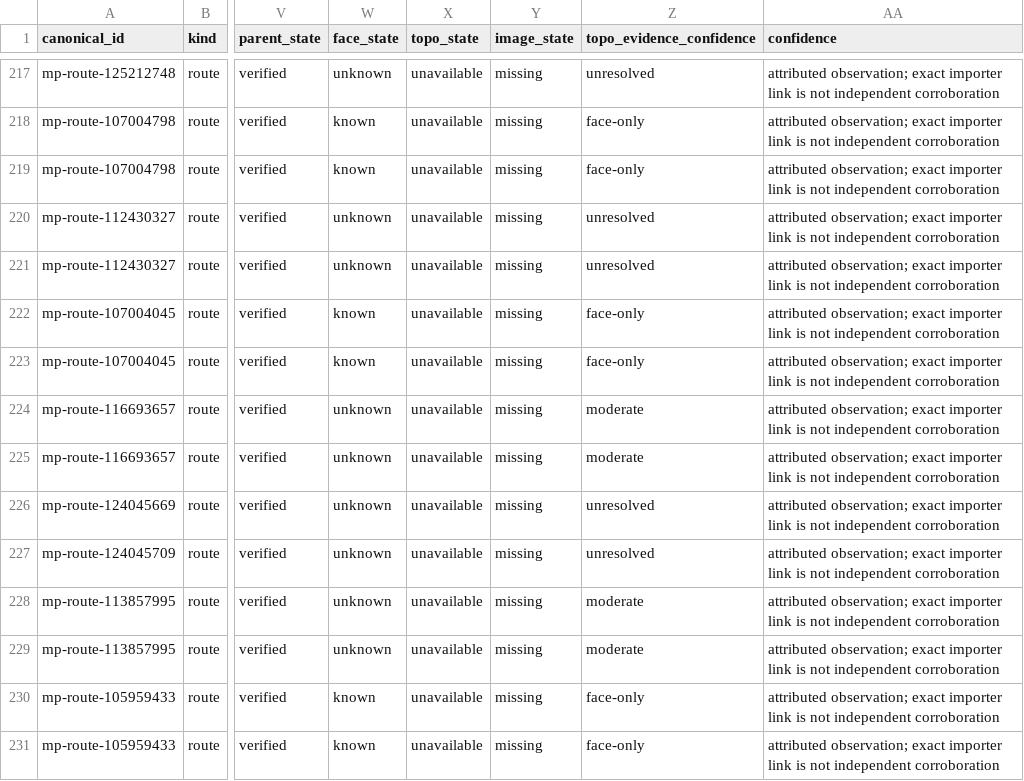
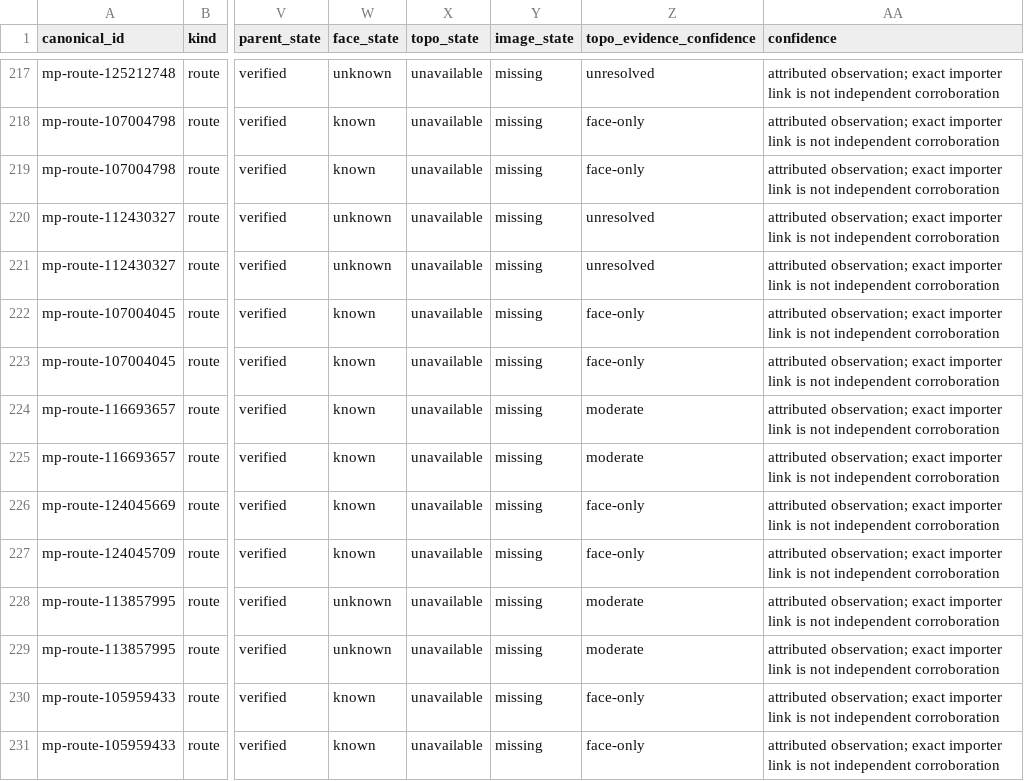
Before and after one commit to danielbuva/mtn-club, a CSV file: docs/kraft-gauntlet/kraft-content-inventory.csv, drawn as a sheet; only a part is shown, gaps mark what is left out; the diff covers the shown part only; the diff names each change by its address in the sheet, - before the commit and + after, or states it on an @@ line.

Commit message:
feat(kraft): expand face coverage and integrate natural Pearl imagery

```diff
--- a/docs/kraft-gauntlet/kraft-content-inventory.csv
+++ b/docs/kraft-gauntlet/kraft-content-inventory.csv
-W224:W227 (face_state): unknown
+W224:W227 (face_state): known
-Z226:Z227 (topo_evidence_confidence): unresolved
+Z226:Z227 (topo_evidence_confidence): face-only
```
Also changed, not shown: 105 edited cells elsewhere in this file, docs/kraft-gauntlet/kraft-image-rights-inventory.csv, 54 other files.
